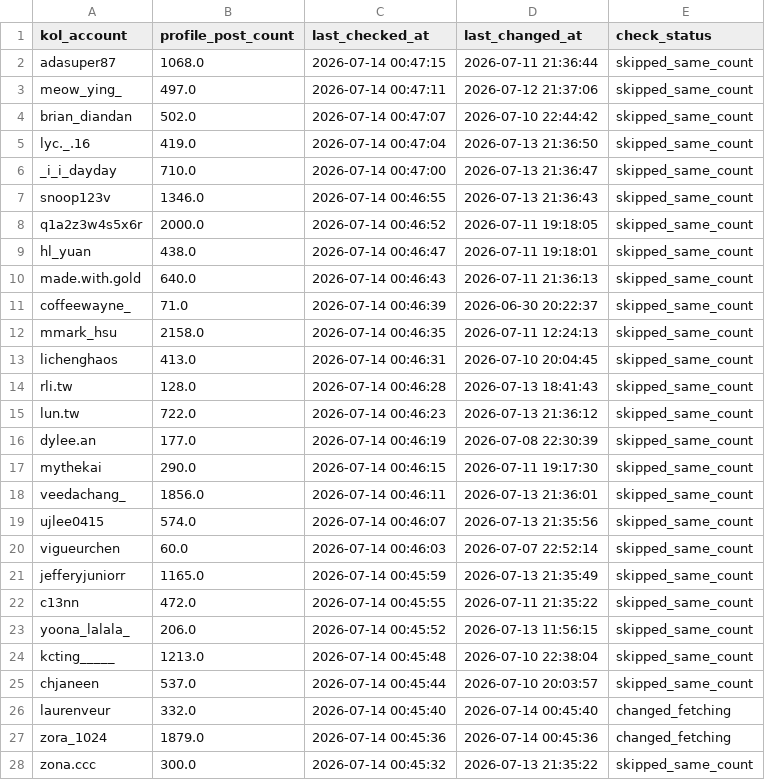
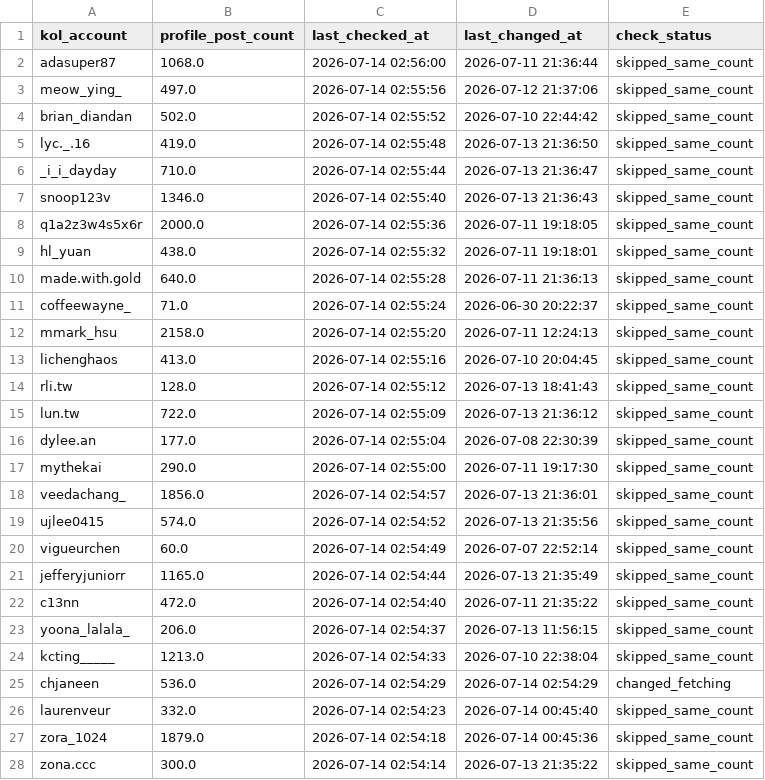
Before and after one commit to sabina-lu/reels-scraping, a CSV file: data/profile_post_state.csv, drawn as a sheet; only a part is shown; the diff covers the shown part only.

```diff
--- a/data/profile_post_state.csv
+++ b/data/profile_post_state.csv
@@ -1,28 +1,28 @@
 kol_account,profile_post_count,last_checked_at,last_changed_at,check_status
-adasuper87,1068.0,2026-07-14 00:47:15,2026-07-11 21:36:44,skipped_same_count
-meow_ying_,497.0,2026-07-14 00:47:11,2026-07-12 21:37:06,skipped_same_count
-brian_diandan,502.0,2026-07-14 00:47:07,2026-07-10 22:44:42,skipped_same_count
-lyc._.16,419.0,2026-07-14 00:47:04,2026-07-13 21:36:50,skipped_same_count
-_i_i_dayday,710.0,2026-07-14 00:47:00,2026-07-13 21:36:47,skipped_same_count
-snoop123v,1346.0,2026-07-14 00:46:55,2026-07-13 21:36:43,skipped_same_count
-q1a2z3w4s5x6r,2000.0,2026-07-14 00:46:52,2026-07-11 19:18:05,skipped_same_count
-hl_yuan,438.0,2026-07-14 00:46:47,2026-07-11 19:18:01,skipped_same_count
-made.with.gold,640.0,2026-07-14 00:46:43,2026-07-11 21:36:13,skipped_same_count
-coffeewayne_,71.0,2026-07-14 00:46:39,2026-06-30 20:22:37,skipped_same_count
-mmark_hsu,2158.0,2026-07-14 00:46:35,2026-07-11 12:24:13,skipped_same_count
-lichenghaos,413.0,2026-07-14 00:46:31,2026-07-10 20:04:45,skipped_same_count
-rli.tw,128.0,2026-07-14 00:46:28,2026-07-13 18:41:43,skipped_same_count
-lun.tw,722.0,2026-07-14 00:46:23,2026-07-13 21:36:12,skipped_same_count
-dylee.an,177.0,2026-07-14 00:46:19,2026-07-08 22:30:39,skipped_same_count
-mythekai,290.0,2026-07-14 00:46:15,2026-07-11 19:17:30,skipped_same_count
-veedachang_,1856.0,2026-07-14 00:46:11,2026-07-13 21:36:01,skipped_same_count
-ujlee0415,574.0,2026-07-14 00:46:07,2026-07-13 21:35:56,skipped_same_count
-vigueurchen,60.0,2026-07-14 00:46:03,2026-07-07 22:52:14,skipped_same_count
-jefferyjuniorr,1165.0,2026-07-14 00:45:59,2026-07-13 21:35:49,skipped_same_count
-c13nn,472.0,2026-07-14 00:45:55,2026-07-11 21:35:22,skipped_same_count
-yoona_lalala_,206.0,2026-07-14 00:45:52,2026-07-13 11:56:15,skipped_same_count
-kcting_____,1213.0,2026-07-14 00:45:48,2026-07-10 22:38:04,skipped_same_count
-chjaneen,537.0,2026-07-14 00:45:44,2026-07-10 20:03:57,skipped_same_count
-laurenveur,332.0,2026-07-14 00:45:40,2026-07-14 00:45:40,changed_fetching
-zora_1024,1879.0,2026-07-14 00:45:36,2026-07-14 00:45:36,changed_fetching
-zona.ccc,300.0,2026-07-14 00:45:32,2026-07-13 21:35:22,skipped_same_count
+adasuper87,1068.0,2026-07-14 02:56:00,2026-07-11 21:36:44,skipped_same_count
+meow_ying_,497.0,2026-07-14 02:55:56,2026-07-12 21:37:06,skipped_same_count
+brian_diandan,502.0,2026-07-14 02:55:52,2026-07-10 22:44:42,skipped_same_count
+lyc._.16,419.0,2026-07-14 02:55:48,2026-07-13 21:36:50,skipped_same_count
+_i_i_dayday,710.0,2026-07-14 02:55:44,2026-07-13 21:36:47,skipped_same_count
+snoop123v,1346.0,2026-07-14 02:55:40,2026-07-13 21:36:43,skipped_same_count
+q1a2z3w4s5x6r,2000.0,2026-07-14 02:55:36,2026-07-11 19:18:05,skipped_same_count
+hl_yuan,438.0,2026-07-14 02:55:32,2026-07-11 19:18:01,skipped_same_count
+made.with.gold,640.0,2026-07-14 02:55:28,2026-07-11 21:36:13,skipped_same_count
+coffeewayne_,71.0,2026-07-14 02:55:24,2026-06-30 20:22:37,skipped_same_count
+mmark_hsu,2158.0,2026-07-14 02:55:20,2026-07-11 12:24:13,skipped_same_count
+lichenghaos,413.0,2026-07-14 02:55:16,2026-07-10 20:04:45,skipped_same_count
+rli.tw,128.0,2026-07-14 02:55:12,2026-07-13 18:41:43,skipped_same_count
+lun.tw,722.0,2026-07-14 02:55:09,2026-07-13 21:36:12,skipped_same_count
+dylee.an,177.0,2026-07-14 02:55:04,2026-07-08 22:30:39,skipped_same_count
+mythekai,290.0,2026-07-14 02:55:00,2026-07-11 19:17:30,skipped_same_count
+veedachang_,1856.0,2026-07-14 02:54:57,2026-07-13 21:36:01,skipped_same_count
+ujlee0415,574.0,2026-07-14 02:54:52,2026-07-13 21:35:56,skipped_same_count
+vigueurchen,60.0,2026-07-14 02:54:49,2026-07-07 22:52:14,skipped_same_count
+jefferyjuniorr,1165.0,2026-07-14 02:54:44,2026-07-13 21:35:49,skipped_same_count
+c13nn,472.0,2026-07-14 02:54:40,2026-07-11 21:35:22,skipped_same_count
+yoona_lalala_,206.0,2026-07-14 02:54:37,2026-07-13 11:56:15,skipped_same_count
+kcting_____,1213.0,2026-07-14 02:54:33,2026-07-10 22:38:04,skipped_same_count
+chjaneen,536.0,2026-07-14 02:54:29,2026-07-14 02:54:29,changed_fetching
+laurenveur,332.0,2026-07-14 02:54:23,2026-07-14 00:45:40,skipped_same_count
+zora_1024,1879.0,2026-07-14 02:54:18,2026-07-14 00:45:36,skipped_same_count
+zona.ccc,300.0,2026-07-14 02:54:14,2026-07-13 21:35:22,skipped_same_count
```
Also changed, not shown: 141 edited cells elsewhere in this file, data/reels_static_info.csv.
